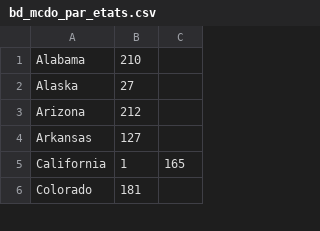
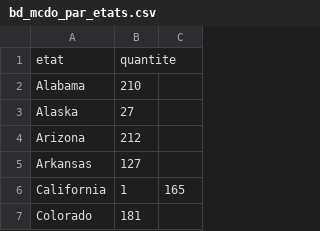
Before and after one commit to ntaff/Forge, a CSV file: data/bd_mcdo_par_etats.csv, drawn as a sheet; only a part is shown; the diff names each change by its address in the sheet, - before the commit and + after, or states it on an @@ line.

Commit message:
Update bd_mcdo_par_etats.csv

```diff
--- a/data/bd_mcdo_par_etats.csv
+++ b/data/bd_mcdo_par_etats.csv
+row 1: etat | quantite
```
